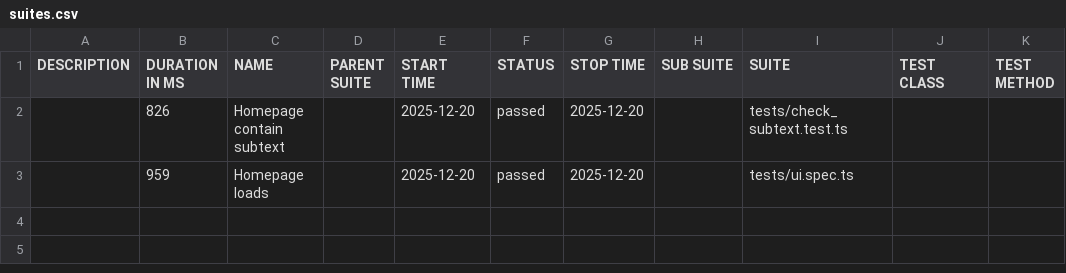
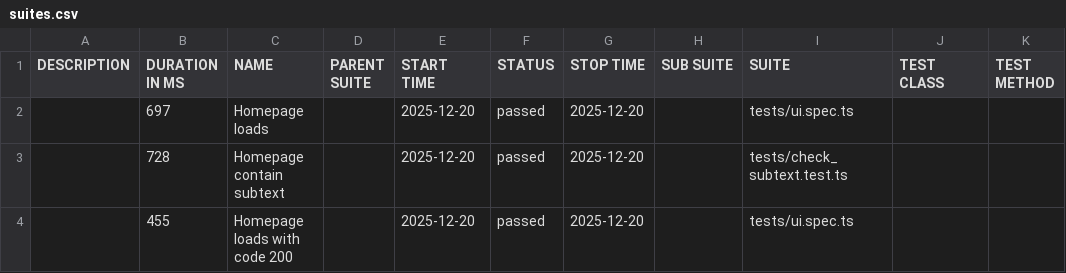
Before and after one commit to joseluispg1410/dynamic-qa-environment-azure, a CSV file: data/suites.csv, drawn as a sheet.

```diff
--- a/data/suites.csv
+++ b/data/suites.csv
@@ -1,3 +1,4 @@
 "DESCRIPTION","DURATION IN MS","NAME","PARENT SUITE","START TIME","STATUS","STOP TIME","SUB SUITE","SUITE","TEST CLASS","TEST METHOD"
-"","826","Homepage contain subtext","","2025-12-20","passed","2025-12-20","","tests/check_subtext.test.ts","",""
-"","959","Homepage loads","","2025-12-20","passed","2025-12-20","","tests/ui.spec.ts","",""
+"","697","Homepage loads","","2025-12-20","passed","2025-12-20","","tests/ui.spec.ts","",""
+"","728","Homepage contain subtext","","2025-12-20","passed","2025-12-20","","tests/check_subtext.test.ts","",""
+"","455","Homepage loads with code 200","","2025-12-20","passed","2025-12-20","","tests/ui.spec.ts","",""
```
Also changed, not shown: 30 other files.
